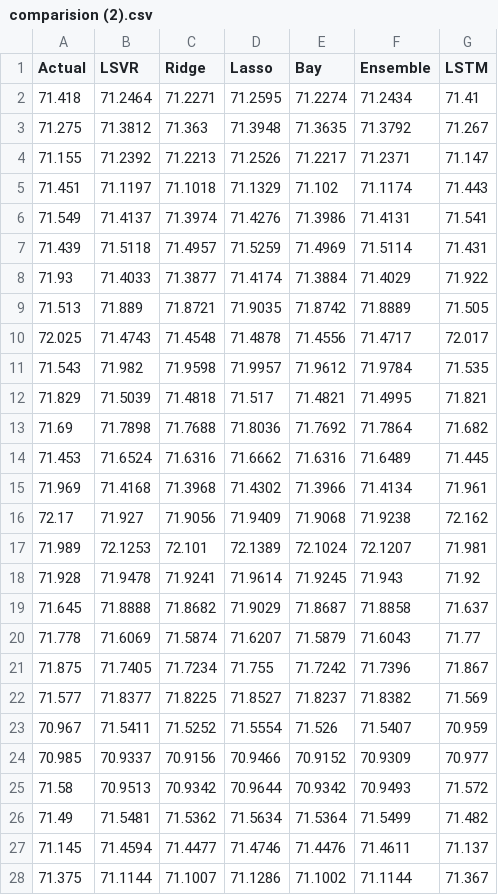
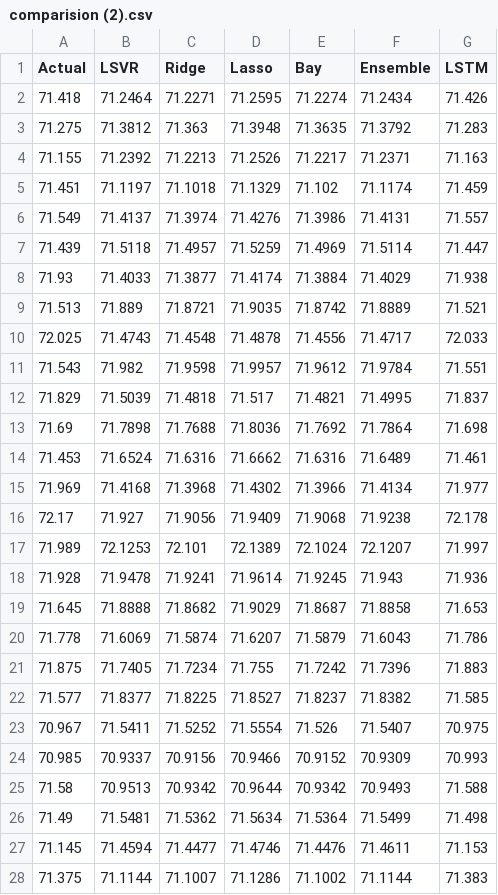
Before and after one commit to ompatra/aqi, a CSV file: comparision (2).csv, drawn as a sheet; only a part is shown; the diff covers the shown part only.

Commit message:
Add files via upload

```diff
--- a/comparision (2).csv
+++ b/comparision (2).csv
@@ -1,28 +1,28 @@
 Actual,LSVR,Ridge,Lasso,Bay,Ensemble,LSTM
-71.418,71.2464,71.2271,71.2595,71.2274,71.2434,71.41
-71.275,71.3812,71.363,71.3948,71.3635,71.3792,71.267
-71.155,71.2392,71.2213,71.2526,71.2217,71.2371,71.147
-71.451,71.1197,71.1018,71.1329,71.102,71.1174,71.443
-71.549,71.4137,71.3974,71.4276,71.3986,71.4131,71.541
-71.439,71.5118,71.4957,71.5259,71.4969,71.5114,71.431
-71.93,71.4033,71.3877,71.4174,71.3884,71.4029,71.922
-71.513,71.889,71.8721,71.9035,71.8742,71.8889,71.505
-72.025,71.4743,71.4548,71.4878,71.4556,71.4717,72.017
-71.543,71.982,71.9598,71.9957,71.9612,71.9784,71.535
-71.829,71.5039,71.4818,71.517,71.4821,71.4995,71.821
-71.69,71.7898,71.7688,71.8036,71.7692,71.7864,71.682
-71.453,71.6524,71.6316,71.6662,71.6316,71.6489,71.445
-71.969,71.4168,71.3968,71.4302,71.3966,71.4134,71.961
-72.17,71.927,71.9056,71.9409,71.9068,71.9238,72.162
-71.989,72.1253,72.101,72.1389,72.1024,72.1207,71.981
-71.928,71.9478,71.9241,71.9614,71.9245,71.943,71.92
-71.645,71.8888,71.8682,71.9029,71.8687,71.8858,71.637
-71.778,71.6069,71.5874,71.6207,71.5879,71.6043,71.77
-71.875,71.7405,71.7234,71.755,71.7242,71.7396,71.867
-71.577,71.8377,71.8225,71.8527,71.8237,71.8382,71.569
-70.967,71.5411,71.5252,71.5554,71.526,71.5407,70.959
-70.985,70.9337,70.9156,70.9466,70.9152,70.9309,70.977
-71.58,70.9513,70.9342,70.9644,70.9342,70.9493,71.572
-71.49,71.5481,71.5362,71.5634,71.5364,71.5499,71.482
-71.145,71.4594,71.4477,71.4746,71.4476,71.4611,71.137
-71.375,71.1144,71.1007,71.1286,71.1002,71.1144,71.367
+71.418,71.2464,71.2271,71.2595,71.2274,71.2434,71.426
+71.275,71.3812,71.363,71.3948,71.3635,71.3792,71.283
+71.155,71.2392,71.2213,71.2526,71.2217,71.2371,71.163
+71.451,71.1197,71.1018,71.1329,71.102,71.1174,71.459
+71.549,71.4137,71.3974,71.4276,71.3986,71.4131,71.557
+71.439,71.5118,71.4957,71.5259,71.4969,71.5114,71.447
+71.93,71.4033,71.3877,71.4174,71.3884,71.4029,71.938
+71.513,71.889,71.8721,71.9035,71.8742,71.8889,71.521
+72.025,71.4743,71.4548,71.4878,71.4556,71.4717,72.033
+71.543,71.982,71.9598,71.9957,71.9612,71.9784,71.551
+71.829,71.5039,71.4818,71.517,71.4821,71.4995,71.837
+71.69,71.7898,71.7688,71.8036,71.7692,71.7864,71.698
+71.453,71.6524,71.6316,71.6662,71.6316,71.6489,71.461
+71.969,71.4168,71.3968,71.4302,71.3966,71.4134,71.977
+72.17,71.927,71.9056,71.9409,71.9068,71.9238,72.178
+71.989,72.1253,72.101,72.1389,72.1024,72.1207,71.997
+71.928,71.9478,71.9241,71.9614,71.9245,71.943,71.936
+71.645,71.8888,71.8682,71.9029,71.8687,71.8858,71.653
+71.778,71.6069,71.5874,71.6207,71.5879,71.6043,71.786
+71.875,71.7405,71.7234,71.755,71.7242,71.7396,71.883
+71.577,71.8377,71.8225,71.8527,71.8237,71.8382,71.585
+70.967,71.5411,71.5252,71.5554,71.526,71.5407,70.975
+70.985,70.9337,70.9156,70.9466,70.9152,70.9309,70.993
+71.58,70.9513,70.9342,70.9644,70.9342,70.9493,71.588
+71.49,71.5481,71.5362,71.5634,71.5364,71.5499,71.498
+71.145,71.4594,71.4477,71.4746,71.4476,71.4611,71.153
+71.375,71.1144,71.1007,71.1286,71.1002,71.1144,71.383
```
Also changed, not shown: 31 edited cells elsewhere in this file.
